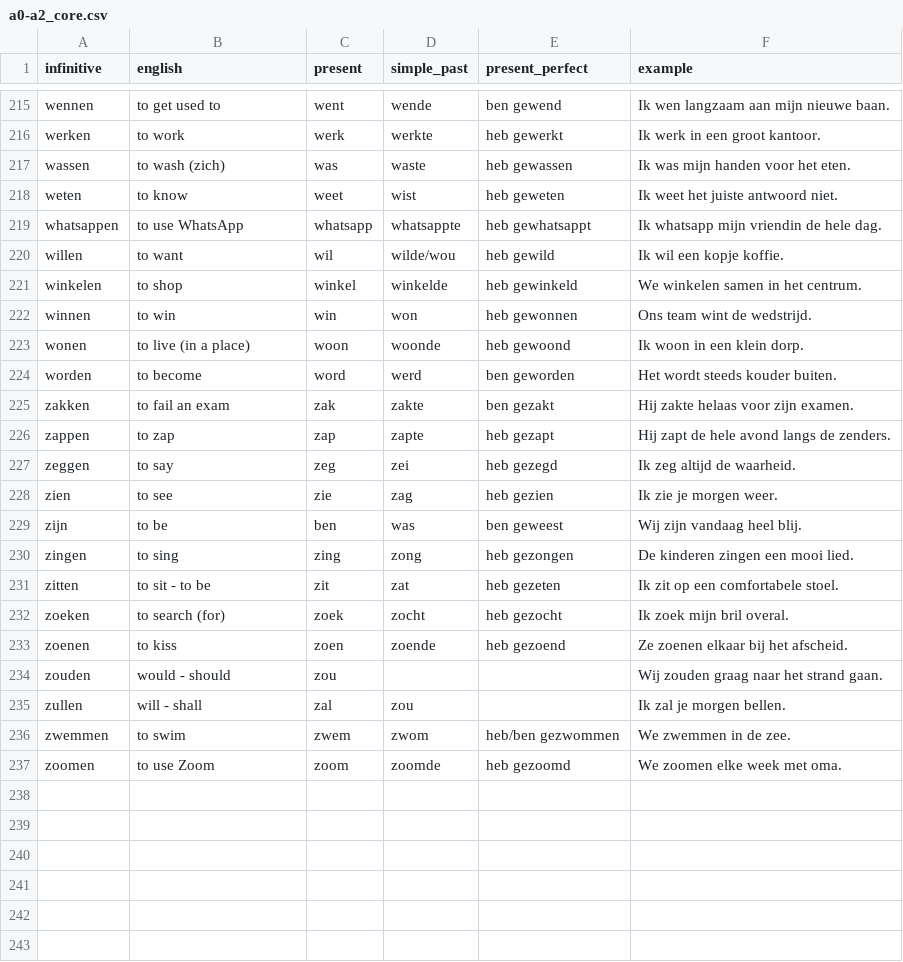
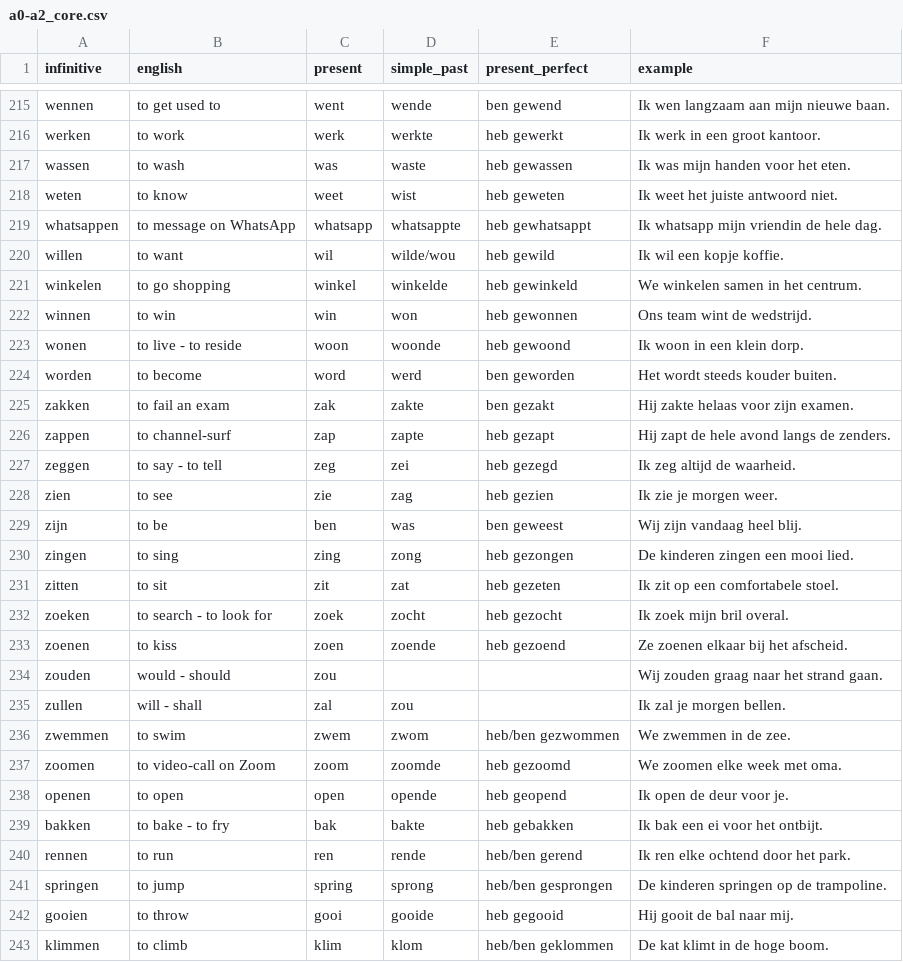
Before and after one commit to burwei/dutch-learning, a CSV file: vocab/verb/a0-a2_core.csv, drawn as a sheet; only a part is shown, gaps mark what is left out; the diff covers the shown part only.

```diff
--- a/vocab/verb/a0-a2_core.csv
+++ b/vocab/verb/a0-a2_core.csv
@@ -216,13 +216,13 @@
 "werken","to work","werk","werkte","heb gewerkt","Ik werk in een groot kantoor."
-"wassen","to wash (zich)","was","waste","heb gewassen","Ik was mijn handen voor het eten."
+"wassen","to wash","was","waste","heb gewassen","Ik was mijn handen voor het eten."
 "weten","to know","weet","wist","heb geweten","Ik weet het juiste antwoord niet."
-"whatsappen","to use WhatsApp","whatsapp","whatsappte","heb gewhatsappt","Ik whatsapp mijn vriendin de hele dag."
+"whatsappen","to message on WhatsApp","whatsapp","whatsappte","heb gewhatsappt","Ik whatsapp mijn vriendin de hele dag."
 "willen","to want","wil","wilde/wou","heb gewild","Ik wil een kopje koffie."
-"winkelen","to shop","winkel","winkelde","heb gewinkeld","We winkelen samen in het centrum."
+"winkelen","to go shopping","winkel","winkelde","heb gewinkeld","We winkelen samen in het centrum."
 "winnen","to win","win","won","heb gewonnen","Ons team wint de wedstrijd."
-"wonen","to live (in a place)","woon","woonde","heb gewoond","Ik woon in een klein dorp."
+"wonen","to live - to reside","woon","woonde","heb gewoond","Ik woon in een klein dorp."
 "worden","to become","word","werd","ben geworden","Het wordt steeds kouder buiten."
 "zakken","to fail an exam","zak","zakte","ben gezakt","Hij zakte helaas voor zijn examen."
-"zappen","to zap","zap","zapte","heb gezapt","Hij zapt de hele avond langs de zenders."
-"zeggen","to say","zeg","zei","heb gezegd","Ik zeg altijd de waarheid."
+"zappen","to channel-surf","zap","zapte","heb gezapt","Hij zapt de hele avond langs de zenders."
+"zeggen","to say - to tell","zeg","zei","heb gezegd","Ik zeg altijd de waarheid."
 "zien","to see","zie","zag","heb gezien","Ik zie je morgen weer."
@@ -230,4 +230,4 @@
 "zingen","to sing","zing","zong","heb gezongen","De kinderen zingen een mooi lied."
-"zitten","to sit - to be","zit","zat","heb gezeten","Ik zit op een comfortabele stoel."
-"zoeken","to search (for)","zoek","zocht","heb gezocht","Ik zoek mijn bril overal."
+"zitten","to sit","zit","zat","heb gezeten","Ik zit op een comfortabele stoel."
+"zoeken","to search - to look for","zoek","zocht","heb gezocht","Ik zoek mijn bril overal."
 "zoenen","to kiss","zoen","zoende","heb gezoend","Ze zoenen elkaar bij het afscheid."
@@ -236,2 +236,8 @@
 "zwemmen","to swim","zwem","zwom","heb/ben gezwommen","We zwemmen in de zee."
-"zoomen","to use Zoom","zoom","zoomde","heb gezoomd","We zoomen elke week met oma."
+"zoomen","to video-call on Zoom","zoom","zoomde","heb gezoomd","We zoomen elke week met oma."
+"openen","to open","open","opende","heb geopend","Ik open de deur voor je."
+"bakken","to bake - to fry","bak","bakte","heb gebakken","Ik bak een ei voor het ontbijt."
+"rennen","to run","ren","rende","heb/ben gerend","Ik ren elke ochtend door het park."
+"springen","to jump","spring","sprong","heb/ben gesprongen","De kinderen springen op de trampoline."
+"gooien","to throw","gooi","gooide","heb gegooid","Hij gooit de bal naar mij."
+"klimmen","to climb","klim","klom","heb/ben geklommen","De kat klimt in de hoge boom."
```
Also changed, not shown: 8 added rows and 91 edited cells elsewhere in this file, 19 other files.
